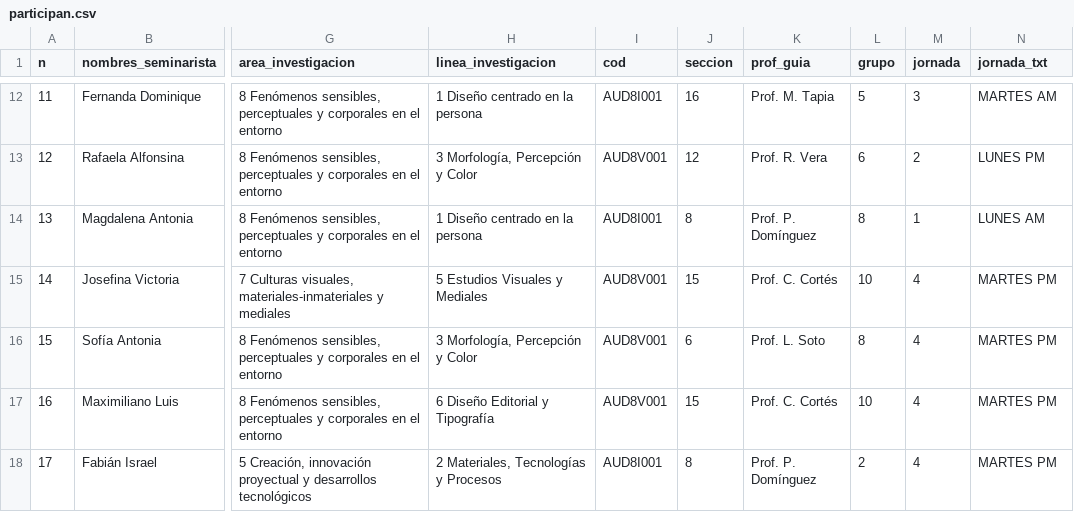
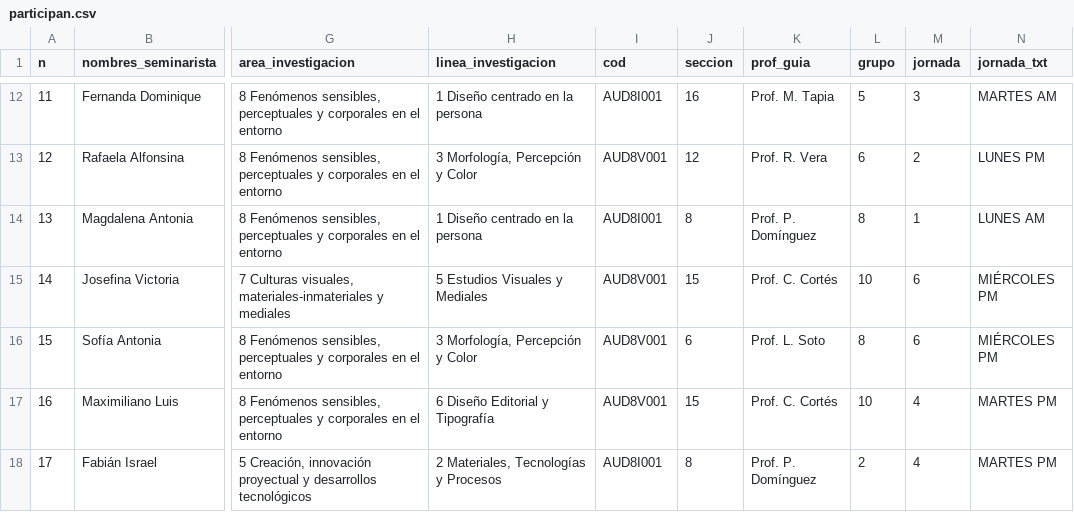
Before and after one commit to disenouchile/seminarios, a CSV file: participan.csv, drawn as a sheet; only a part is shown, gaps mark what is left out; the diff names each change by its address in the sheet, - before the commit and + after, or states it on an @@ line.

Commit message:
Add files via upload

```diff
--- a/participan.csv
+++ b/participan.csv
-M15:M16 (jornada): 4
+M15:M16 (jornada): 6
-N15:N16 (jornada_txt): MARTES PM
+N15:N16 (jornada_txt): MIÉRCOLES PM
```
